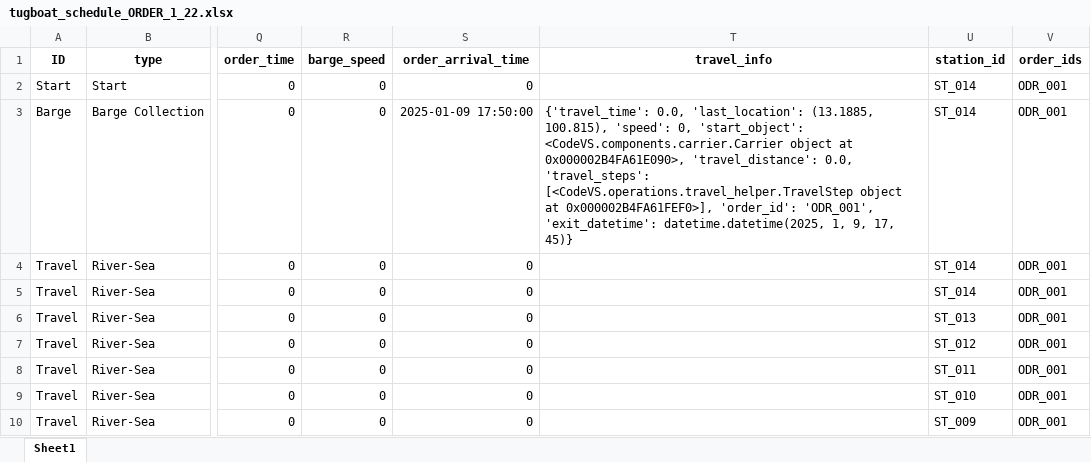
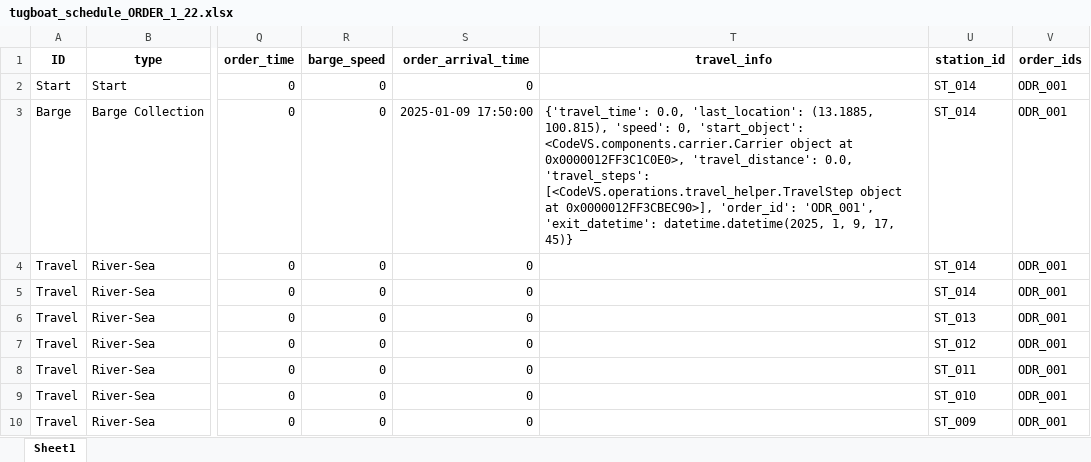
Before and after one commit to babankbro/Tugboat, an Excel workbook: CodeVS/data/output/tugboat_schedule_ORDER_1_22.xlsx, sheet Sheet1, drawn as a sheet; only a part is shown, gaps mark what is left out; values as stored, in another font and other column widths than the file's, no borders; the diff covers the shown part only; the diff names each change by its address in the sheet, - before the commit and + after, or states it on an @@ line.

```diff
--- a/CodeVS/data/output/tugboat_schedule_ORDER_1_22.xlsx (sheet Sheet1)
+++ b/CodeVS/data/output/tugboat_schedule_ORDER_1_22.xlsx (sheet Sheet1)
-T3 (travel_info): …object at 0x000002B4FA61E090>, 'travel_distance': 0.0, 'travel_steps': [<CodeVS.operations.travel_helper.TravelStep object at 0x000002B4FA61FEF0>], 'order_id': 'ODR_001',…
+T3 (travel_info): …object at 0x0000012FF3C1C0E0>, 'travel_distance': 0.0, 'travel_steps': [<CodeVS.operations.travel_helper.TravelStep object at 0x0000012FF3CBEC90>], 'order_id': 'ODR_001',…
```
Also changed, not shown: 137 edited cells elsewhere in this sheet, 9 other files.
